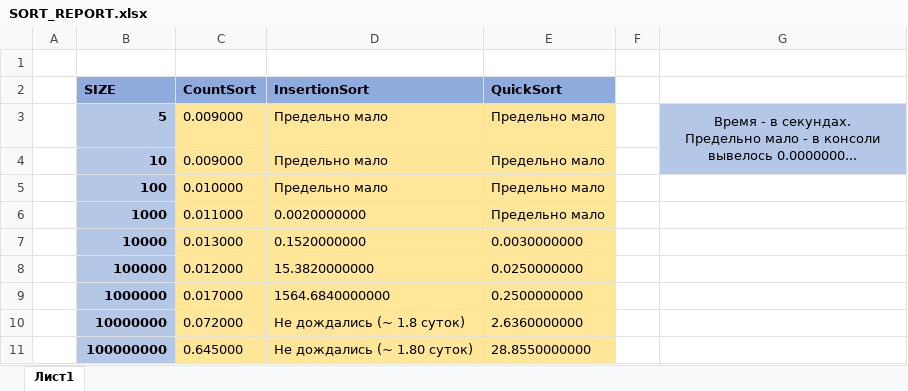
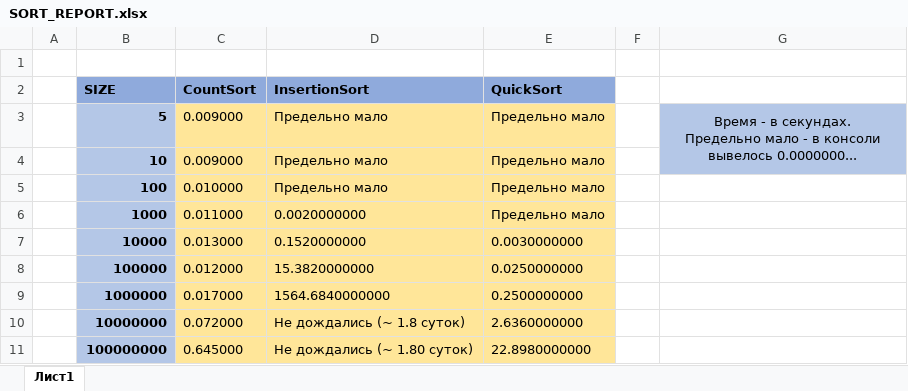
Before and after one commit to bozhnyukAlex/BozhnyukSPBUhw, an Excel workbook: HW #8 (SORT)/SORT_REPORT.xlsx, sheet Лист1, drawn as a sheet; values as stored, in another font and other column widths than the file's, no borders; the diff names each change by its address in the sheet, - before the commit and + after, or states it on an @@ line.

```diff
--- a/HW #8 (SORT)/SORT_REPORT.xlsx (sheet Лист1)
+++ b/HW #8 (SORT)/SORT_REPORT.xlsx (sheet Лист1)
-E11 (QuickSort): 28.8550000000
+E11 (QuickSort): 22.8980000000
```
Also changed, not shown: 1 other file.
